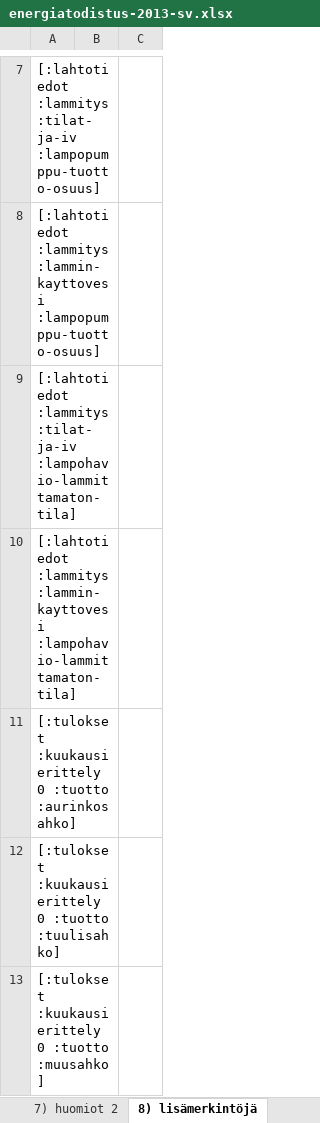
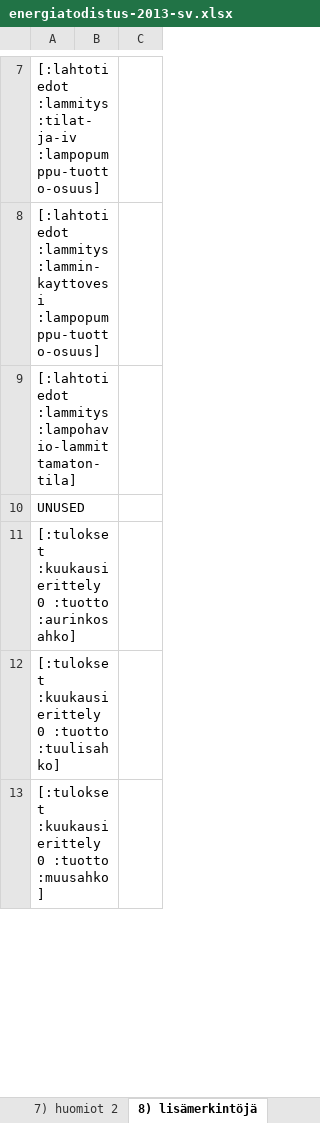
Before and after one commit to solita/etp-core, an Excel workbook: etp-backend/src/main/resources/energiatodistus-2013-sv.xlsx, sheet 8) lisämerkintöjä, drawn as a sheet; only a part is shown, gaps mark what is left out; values as stored, in another font and other column widths than the file's, no borders; conditional formats not drawn; the diff names each change by its address in the sheet, - before the commit and + after, or states it on an @@ line.

Commit message:
AE-1577 Update placeholders in ET templates
In the 8th page of each template:
- A9 to [:lahtotiedot :lammitys :lampohavio-lammittamaton-tila]
- A10 to UNUSED

```diff
--- a/etp-backend/src/main/resources/energiatodistus-2013-sv.xlsx (sheet 8) lisämerkintöjä)
+++ b/etp-backend/src/main/resources/energiatodistus-2013-sv.xlsx (sheet 8) lisämerkintöjä)
-A9: [:lahtotiedot :lammitys :tilat-ja-iv :lampohavio-lammittamaton-tila]
+A9: [:lahtotiedot :lammitys :lampohavio-lammittamaton-tila]
-A10: [:lahtotiedot :lammitys :lammin-kayttovesi :lampohavio-lammittamaton-tila]
+A10: UNUSED
```
Also changed, not shown: charts or pictures, etp-backend/src/main/resources/energiatodistus-2013-fi.xlsx, etp-backend/src/main/resources/energiatodistus-2018-fi.xlsx, 1 other file.
